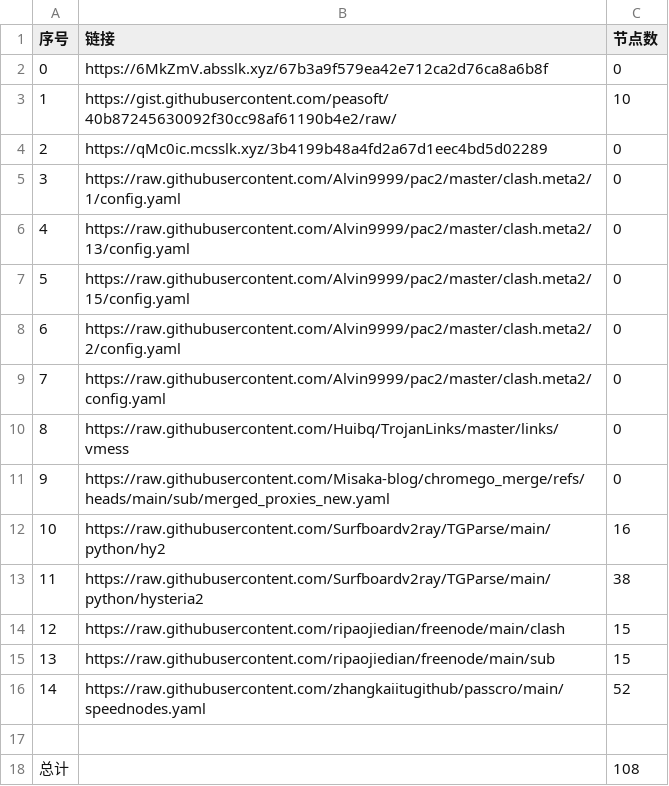
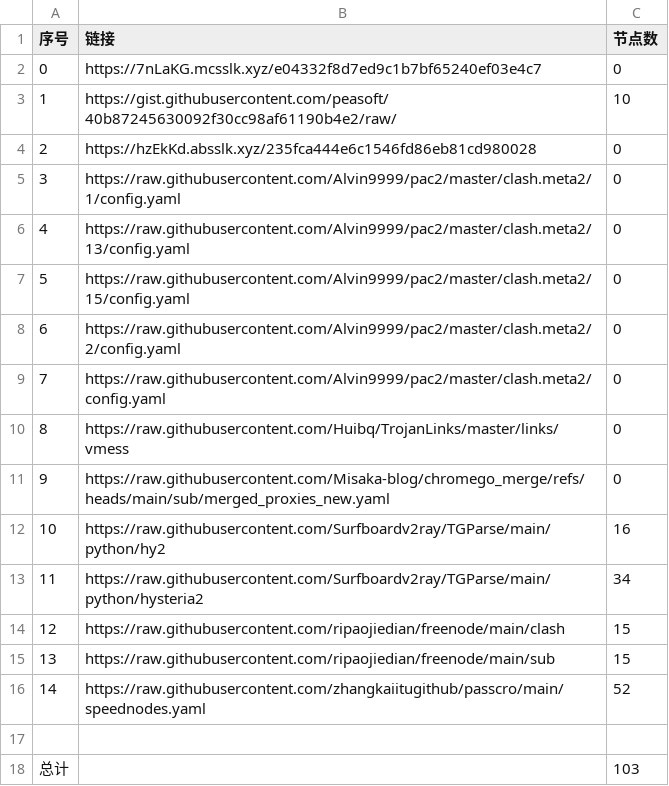
Before and after one commit to this-ooo/nmw, a CSV file: list_result.csv, drawn as a sheet.

```diff
--- a/list_result.csv
+++ b/list_result.csv
@@ -1,5 +1,5 @@
 序号,链接,节点数
-0,https://6MkZmV.absslk.xyz/67b3a9f579ea42e712ca2d76ca8a6b8f,0
+0,https://7nLaKG.mcsslk.xyz/e04332f8d7ed9c1b7bf65240ef03e4c7,0
 1,https://gist.githubusercontent.com/peasoft/40b87245630092f30cc98af61190b4e2/raw/,10
-2,https://qMc0ic.mcsslk.xyz/3b4199b48a4fd2a67d1eec4bd5d02289,0
+2,https://hzEkKd.absslk.xyz/235fca444e6c1546fd86eb81cd980028,0
 3,https://raw.githubusercontent.com/Alvin9999/pac2/master/clash.meta2/1/config.yaml,0
@@ -12,3 +12,3 @@
 10,https://raw.githubusercontent.com/Surfboardv2ray/TGParse/main/python/hy2,16
-11,https://raw.githubusercontent.com/Surfboardv2ray/TGParse/main/python/hysteria2,38
+11,https://raw.githubusercontent.com/Surfboardv2ray/TGParse/main/python/hysteria2,34
 12,https://raw.githubusercontent.com/ripaojiedian/freenode/main/clash,15
@@ -17,2 +17,2 @@
 
-总计,,108
+总计,,103
```
Also changed, not shown: 6 other files.
